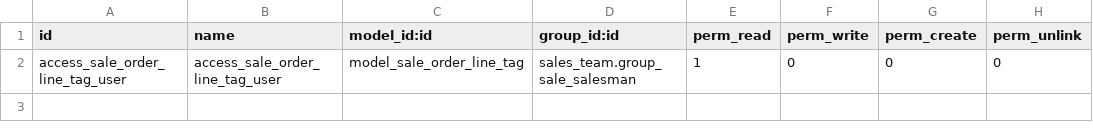
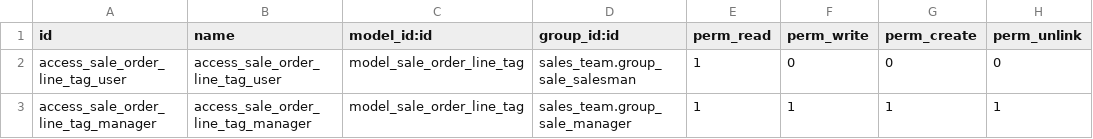
Before and after one commit to adhoc-cicd/oca-sale-workflow, a CSV file: sale_order_line_tag/security/ir.model.access.csv, drawn as a sheet.

Commit message:
[FIX] Fixed Access right related code and added a field in list view

```diff
--- a/sale_order_line_tag/security/ir.model.access.csv
+++ b/sale_order_line_tag/security/ir.model.access.csv
@@ -2 +2,2 @@ id,name,model_id:id,group_id:id,perm_read,perm_write,perm_create,perm_unlink
 access_sale_order_line_tag_user,access_sale_order_line_tag_user,model_sale_order_line_tag,sales_team.group_sale_salesman,1,0,0,0
+access_sale_order_line_tag_manager,access_sale_order_line_tag_manager,model_sale_order_line_tag,sales_team.group_sale_manager,1,1,1,1
```
Also changed, not shown: 1 other file.
